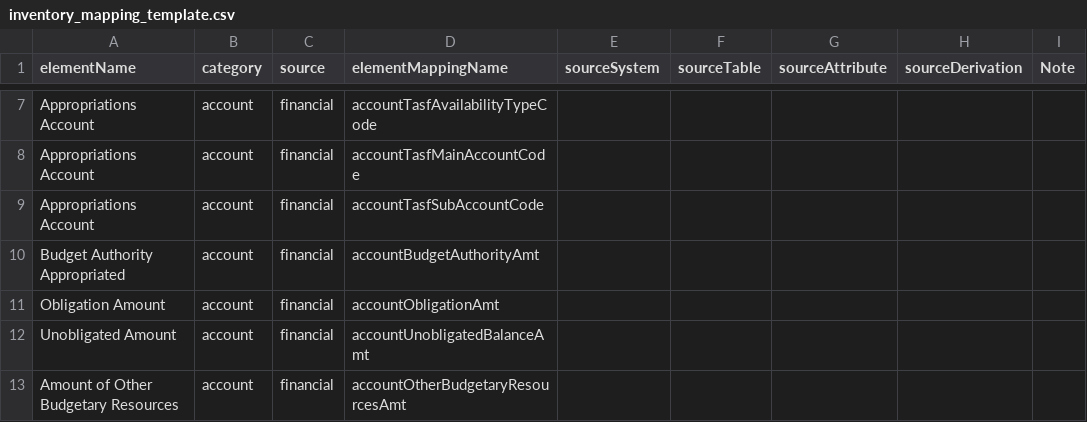
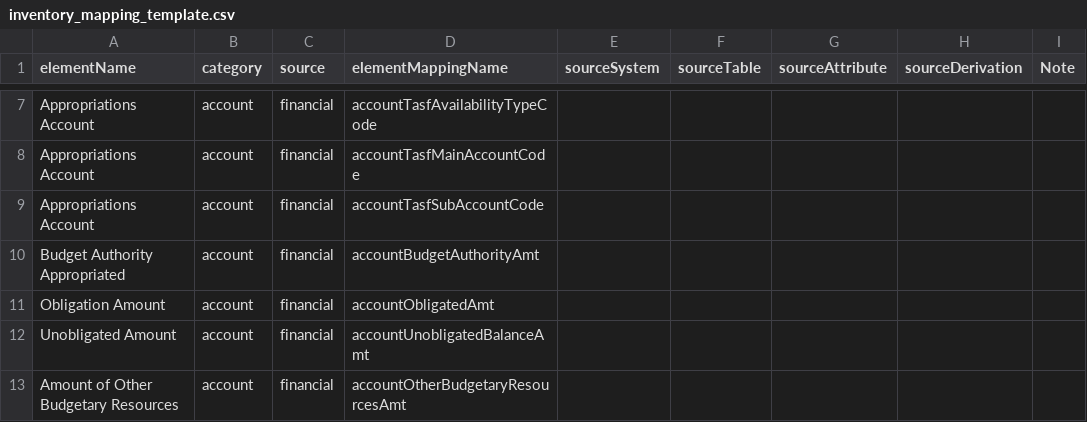
Before and after one commit to 18F/data-act-pilot, a CSV file: template/inventory_mapping_template.csv, drawn as a sheet; only a part is shown, gaps mark what is left out; the diff names each change by its address in the sheet, - before the commit and + after, or states it on an @@ line.

Commit message:
fix obligationamt typo

```diff
--- a/template/inventory_mapping_template.csv
+++ b/template/inventory_mapping_template.csv
-D11 (elementMappingName): accountObligationAmt
+D11 (elementMappingName): accountObligatedAmt
```
